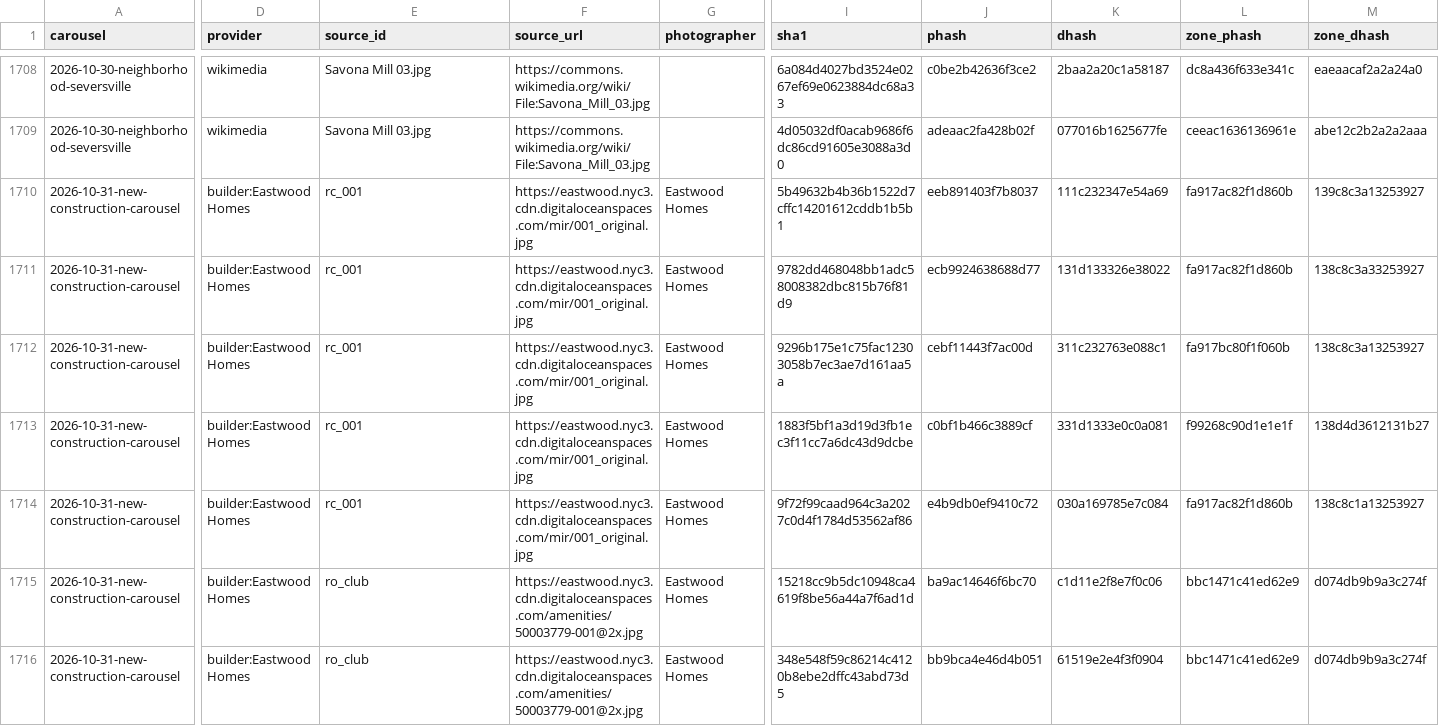
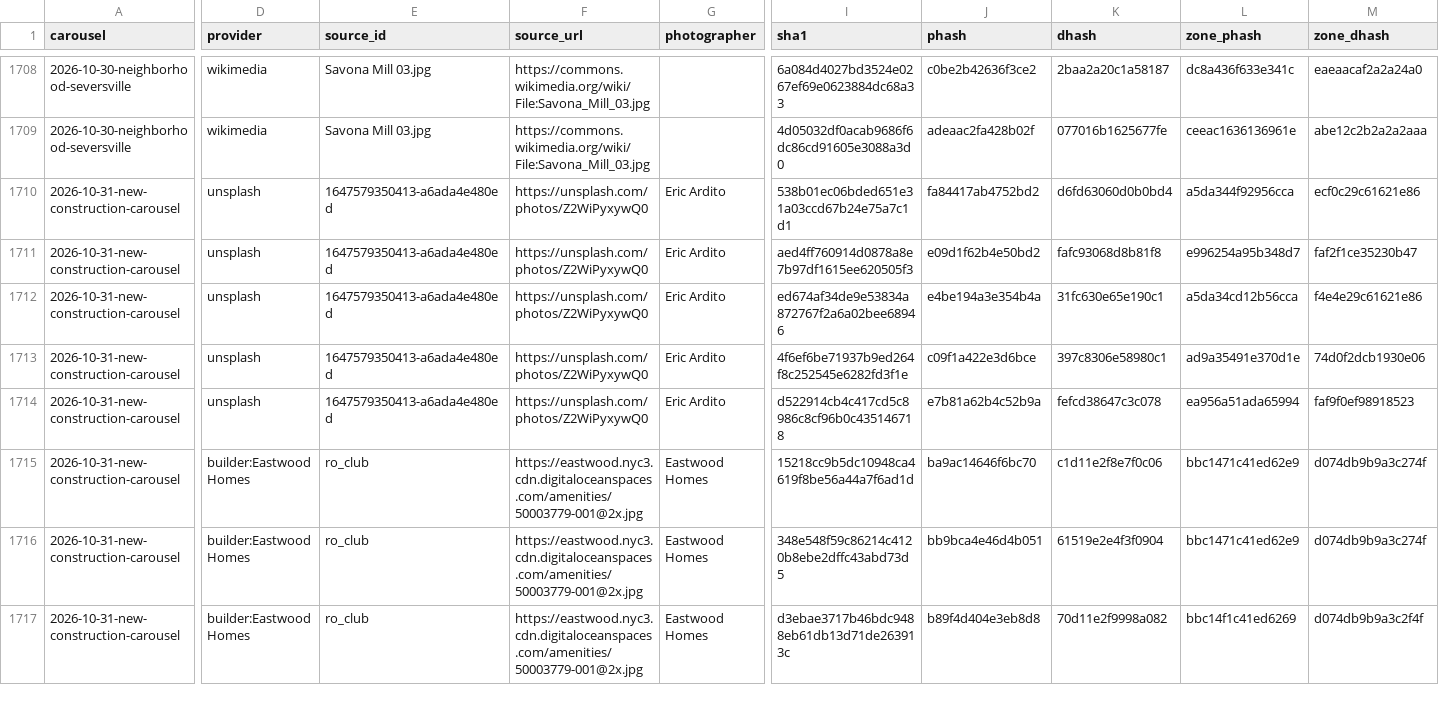
Before and after one commit to deniseGrok/lir-carousels, a CSV file: TEMPLATES/photo-registry.csv, drawn as a sheet; only a part is shown, gaps mark what is left out; the shorter side is filled out with more unchanged rows; the diff covers the shown part only; the diff names each change by its address in the sheet, - before the commit and + after, or states it on an @@ line.

Commit message:
Oct 31 new construction DRAFT: photo swap on slides 1, 6, 10 (Unsplash 1647579350413 Eric Ardito cover; Pexels 7914572 Josh Hild townhomes, unit plaques retouched; Unsplash 1784810801262 goodrich kingrey), credits updated; rebuilt 4:5 + 1:1, PDF, zips; registry -15/+15 rows for those slides only

```diff
--- a/TEMPLATES/photo-registry.csv
+++ b/TEMPLATES/photo-registry.csv
-D1710:D1714 (provider): builder:Eastwood Homes
+D1710:D1714 (provider): unsplash
-E1710:E1714 (source_id): rc_001
+E1710:E1714 (source_id): 1647579350413-a6ada4e480ed
-F1710:F1714 (source_url): https://eastwood.nyc3.cdn.digitaloceanspaces.com/mir/001_original.jpg
+F1710:F1714 (source_url): https://unsplash.com/photos/Z2WiPyxywQ0
-G1710:G1714 (photographer): Eastwood Homes
+G1710:G1714 (photographer): Eric Ardito
-I1710 (sha1): 5b49632b4b36b1522d7cffc14201612cddb1b5b1
+I1710 (sha1): 538b01ec06bded651e31a03ccd67b24e75a7c1d1
-J1710 (phash): eeb891403f7b8037
+J1710 (phash): fa84417ab4752bd2
-K1710 (dhash): 111c232347e54a69
+K1710 (dhash): d6fd63060d0b0bd4
-L1710 (zone_phash): fa917ac82f1d860b
+L1710 (zone_phash): a5da344f92956cca
-M1710 (zone_dhash): 139c8c3a13253927
+M1710 (zone_dhash): ecf0c29c61621e86
-I1711 (sha1): 9782dd468048bb1adc58008382dbc815b76f81d9
+I1711 (sha1): aed4ff760914d0878a8e7b97df1615ee620505f3
-J1711 (phash): ecb9924638688d77
+J1711 (phash): e09d1f62b4e50bd2
-K1711 (dhash): 131d133326e38022
+K1711 (dhash): fafc93068d8b81f8
-L1711 (zone_phash): fa917ac82f1d860b
+L1711 (zone_phash): e996254a95b348d7
-M1711 (zone_dhash): 138c8c3a33253927
+M1711 (zone_dhash): faf2f1ce35230b47
-I1712 (sha1): 9296b175e1c75fac12303058b7ec3ae7d161aa5a
+I1712 (sha1): ed674af34de9e53834a872767f2a6a02bee68946
-J1712 (phash): cebf11443f7ac00d
+J1712 (phash): e4be194a3e354b4a
-K1712 (dhash): 311c232763e088c1
+K1712 (dhash): 31fc630e65e190c1
-L1712 (zone_phash): fa917bc80f1f060b
+L1712 (zone_phash): a5da34cd12b56cca
-M1712 (zone_dhash): 138c8c3a13253927
+M1712 (zone_dhash): f4e4e29c61621e86
-I1713 (sha1): 1883f5bf1a3d19d3fb1ec3f11cc7a6dc43d9dcbe
+I1713 (sha1): 4f6ef6be71937b9ed264f8c252545e6282fd3f1e
-J1713 (phash): c0bf1b466c3889cf
+J1713 (phash): c09f1a422e3d6bce
-K1713 (dhash): 331d1333e0c0a081
+K1713 (dhash): 397c8306e58980c1
-L1713 (zone_phash): f99268c90d1e1e1f
+L1713 (zone_phash): ad9a35491e370d1e
-M1713 (zone_dhash): 138d4d3612131b27
+M1713 (zone_dhash): 74d0f2dcb1930e06
-I1714 (sha1): 9f72f99caad964c3a2027c0d4f1784d53562af86
+I1714 (sha1): d522914cb4c417cd5c8986c8cf96b0c435146718
-J1714 (phash): e4b9db0ef9410c72
+J1714 (phash): e7b81a62b4c52b9a
-K1714 (dhash): 030a169785e7c084
+K1714 (dhash): fefcd38647c3c078
-L1714 (zone_phash): fa917ac82f1d860b
+L1714 (zone_phash): ea956a51ada65994
-M1714 (zone_dhash): 138c8c1a13253927
+M1714 (zone_dhash): faf9f0ef98918523
```
Also changed, not shown: 108 edited cells elsewhere in this file, 31 other files.
